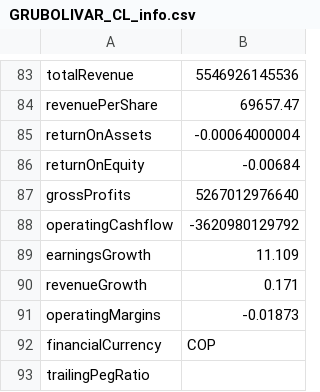
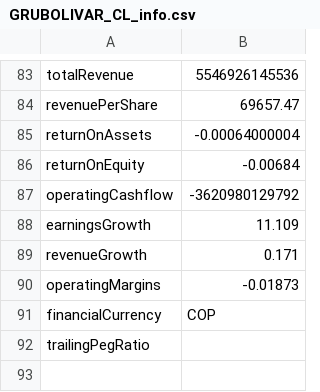
Before and after one commit to danielorozco06/finance, a CSV file: input/tickers_info/GRUBOLIVAR_CL_info.csv, drawn as a sheet; only a part is shown, gaps mark what is left out; the diff names each change by its address in the sheet, - before the commit and + after, or states it on an @@ line.

Commit message:
Refactor directory structure and enhance ticker data management: Updated directory paths in get_ticker_info.py for ticker history files, ensuring consistency. Removed outdated gross profit data from GRUBOLIVAR_CL_info.csv and TERPEL_CL_info.csv. Added historical data CSV files for multiple tickers including BOGOTA_CL, CELSIA_CL, and others, improving data availability for analysis. Updated instructions.md to reflect changes in script execution for obtaining ticker information.

```diff
--- a/input/tickers_info/GRUBOLIVAR_CL_info.csv
+++ b/input/tickers_info/GRUBOLIVAR_CL_info.csv
-row 87: grossProfits | 5267012976640
```
Also changed, not shown: input/tickers_info/TERPEL_CL_info.csv, 9 other files.
